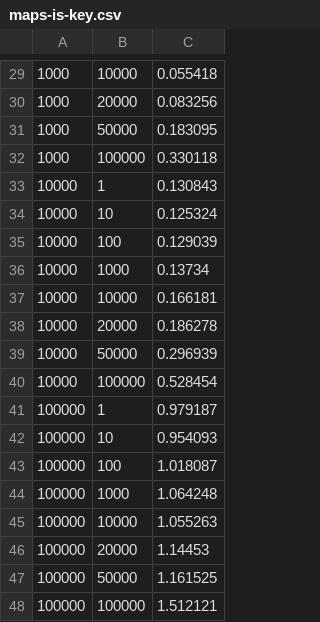
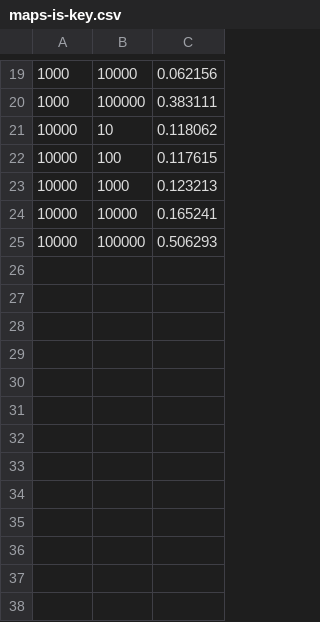
Before and after one commit to jo/erlang-lists-member-vs-maps-is-key, a CSV file: data/maps-is-key.csv, drawn as a sheet; only a part is shown, gaps mark what is left out; the diff covers the shown part only.

```diff
--- a/data/maps-is-key.csv
+++ b/data/maps-is-key.csv
@@ -29,20 +19,7 @@
-1000, 10000, 0.055418
-1000, 20000, 0.083256
-1000, 50000, 0.183095
-1000, 100000, 0.330118
-10000, 1, 0.130843
-10000, 10, 0.125324
-10000, 100, 0.129039
-10000, 1000, 0.13734
-10000, 10000, 0.166181
-10000, 20000, 0.186278
-10000, 50000, 0.296939
-10000, 100000, 0.528454
-100000, 1, 0.979187
-100000, 10, 0.954093
-100000, 100, 1.018087
-100000, 1000, 1.064248
-100000, 10000, 1.055263
-100000, 20000, 1.14453
-100000, 50000, 1.161525
-100000, 100000, 1.512121
+1000, 10000, 0.062156
+1000, 100000, 0.383111
+10000, 10, 0.118062
+10000, 100, 0.117615
+10000, 1000, 0.123213
+10000, 10000, 0.165241
+10000, 100000, 0.506293
```
Also changed, not shown: 10 removed rows and 18 edited cells elsewhere in this file, data/100-entries.csv, data/1000-entries.csv, 22 other files.
